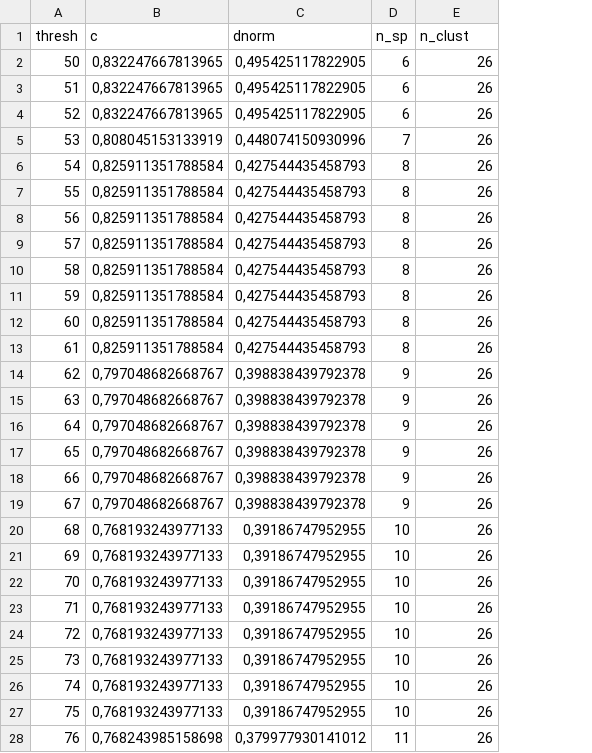
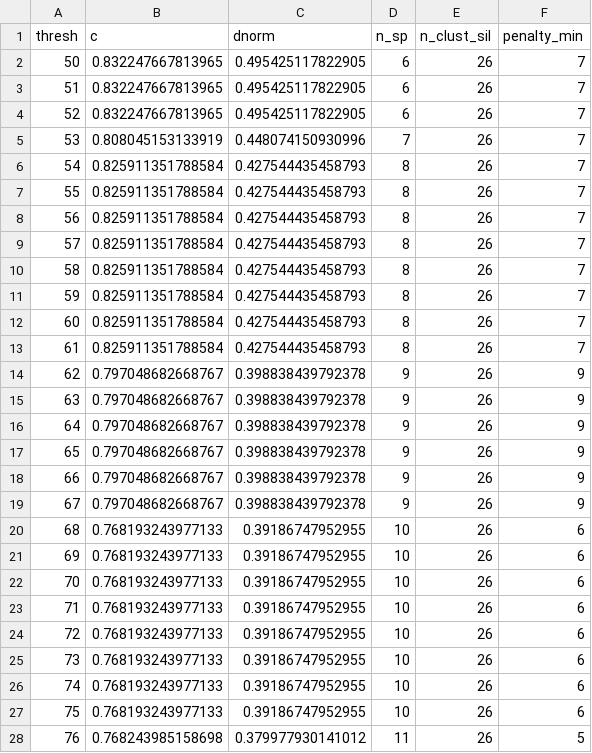
Before and after one commit to BaptisteFrattini/Clustering, a CSV file: outputs/df_loop_average_RUNA.csv, drawn as a sheet; only a part is shown; the diff covers the shown part only; the diff names each change by its address in the sheet, - before the commit and + after, or states it on an @@ line.

Commit message:
penalty

```diff
--- a/outputs/df_loop_average_RUNA.csv
+++ b/outputs/df_loop_average_RUNA.csv
+column F (penalty_min), rows 2-28: 7 | 7 | 7 | 7 | 7 | 7 | 7 | 7 | 7 | 7 | 7 | 7 | 9 | 9 | 9 | 9 | 9 | 9 | 6 | 6 | 6 | 6 | 6 | 6 | 6 | 6 | 5
-E1: n_clust
+E1: n_clust_sil
-B2:B4 (c): 0,832247667813965
+B2:B4 (c): 0.832247667813965
-C2:C4 (dnorm): 0,495425117822905
+C2:C4 (dnorm): 0.495425117822905
-B5 (c): 0,808045153133919
+B5 (c): 0.808045153133919
-C5 (dnorm): 0,448074150930996
+C5 (dnorm): 0.448074150930996
-B6:B13 (c): 0,825911351788584
+B6:B13 (c): 0.825911351788584
-C6:C13 (dnorm): 0,427544435458793
+C6:C13 (dnorm): 0.427544435458793
-B14:B19 (c): 0,797048682668767
+B14:B19 (c): 0.797048682668767
-C14:C19 (dnorm): 0,398838439792378
+C14:C19 (dnorm): 0.398838439792378
-B20:B27 (c): 0,768193243977133
+B20:B27 (c): 0.768193243977133
-C20:C27 (dnorm): 0,39186747952955
+C20:C27 (dnorm): 0.39186747952955
-B28 (c): 0,768243985158698
+B28 (c): 0.768243985158698
-C28 (dnorm): 0,379977930141012
+C28 (dnorm): 0.379977930141012
```
Also changed, not shown: 48 edited cells elsewhere in this file, 14 other files.
